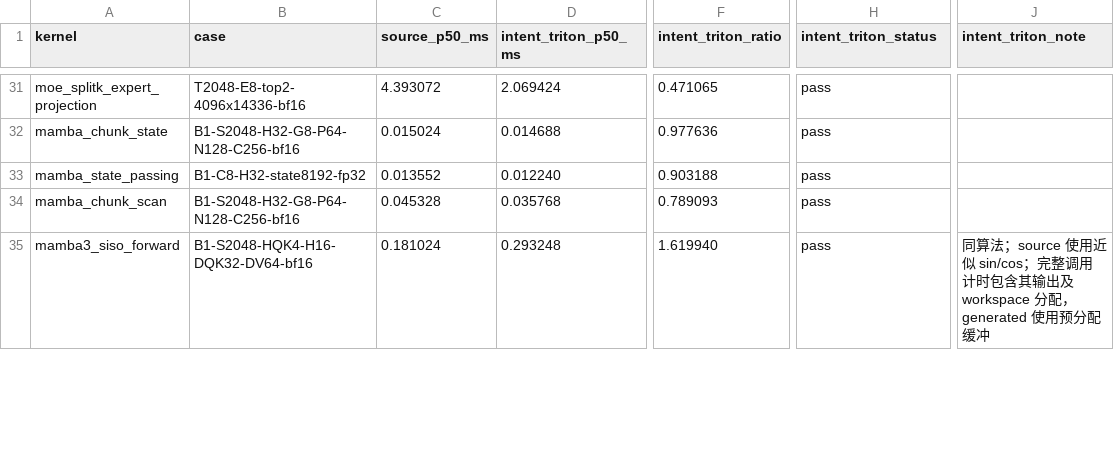
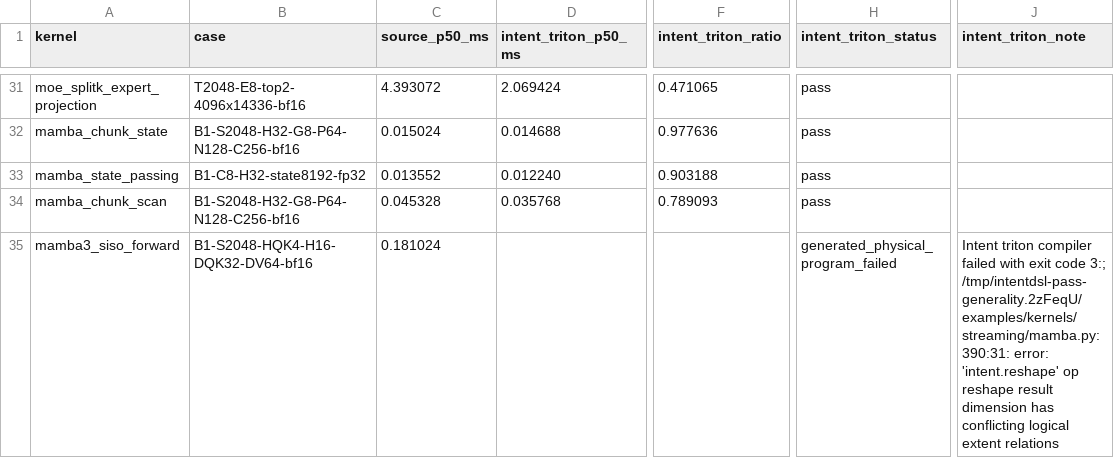
Before and after one commit to zzyu5/Intent, a CSV file: experiments/gpu/results/triton-h100.csv, drawn as a sheet; only a part is shown, gaps mark what is left out; the diff covers the shown part only; the diff names each change by its address in the sheet, - before the commit and + after, or states it on an @@ line.

Commit message:
bench: record H100 results for generalized GPU passes

```diff
--- a/experiments/gpu/results/triton-h100.csv
+++ b/experiments/gpu/results/triton-h100.csv
-D35 (intent_triton_p50_ms): 0.293248
+D35 (intent_triton_p50_ms): (empty)
-F35 (intent_triton_ratio): 1.619940
+F35 (intent_triton_ratio): (empty)
-H35 (intent_triton_status): pass
+H35 (intent_triton_status): generated_physical_program_failed
-J35 (intent_triton_note): 同算法；source 使用近似 sin/cos；完整调用计时包含其输出及 workspace 分配，generated 使用预分配缓冲
+J35 (intent_triton_note): Intent triton compiler failed with exit code 3:; /tmp/intentdsl-pass-generality.2zFeqU/examples/kernels/streaming/mamba.py:390:31: error: 'intent.reshape' op reshape result dimension has conflicting logical extent relations
```
Also changed, not shown: 22 edited cells elsewhere in this file.
